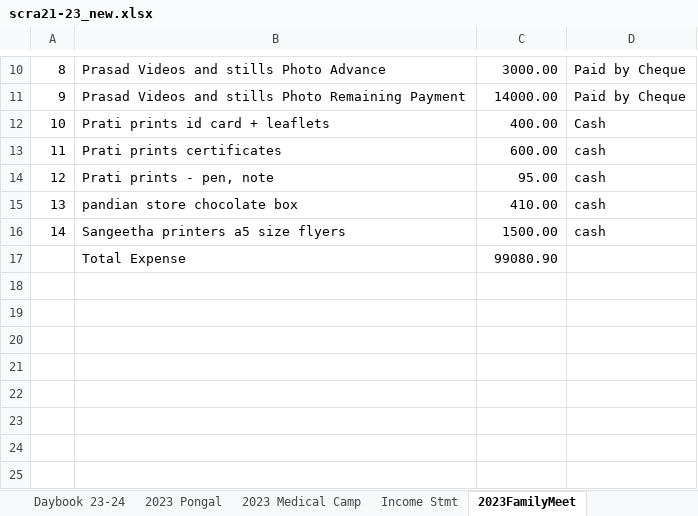
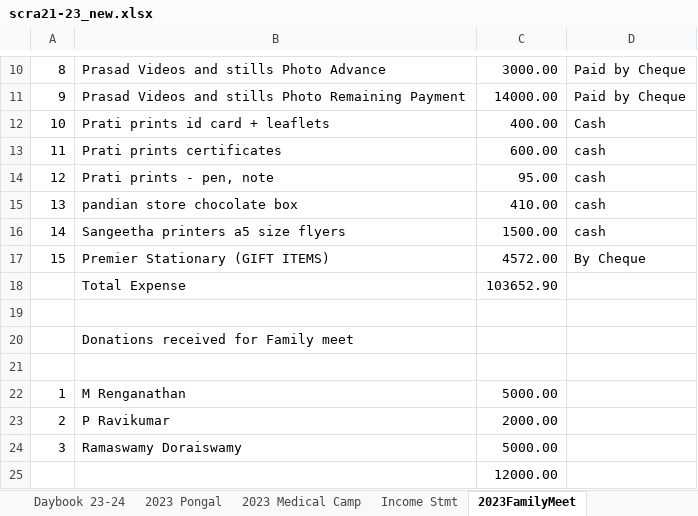
Before and after one commit to vu2ow/vu2ow.github.io, an Excel workbook: scra/scra21-23_new.xlsx, sheet 2023FamilyMeet, drawn as a sheet; only a part is shown, gaps mark what is left out; values as stored, in another font and other column widths than the file's, no borders; addresses are those after the commit; the diff names each change by its address in the sheet, - before the commit and + after, or states it on an @@ line.

```diff
--- a/scra/scra21-23_new.xlsx (sheet 2023FamilyMeet)
+++ b/scra/scra21-23_new.xlsx (sheet 2023FamilyMeet)
+row 17: 15 | Premier Stationary (GIFT ITEMS) | 4572.00 | By Cheque
-C18: 99080.90
+C18: 103652.90
+row 19: (empty)
+row 20:  | Donations received for Family meet
+row 21: (empty)
+row 22: 1 | M Renganathan | 5000.00
+row 23: 2 | P Ravikumar | 2000.00
+row 24: 3 | Ramaswamy Doraiswamy | 5000.00
+row 25:  |  | 12000.00
```
Also changed, not shown: sheet Daybook 23-24, formulas that keep their value, scra/scra_pymt_history_from_2021.xlsx, 3 other files.
